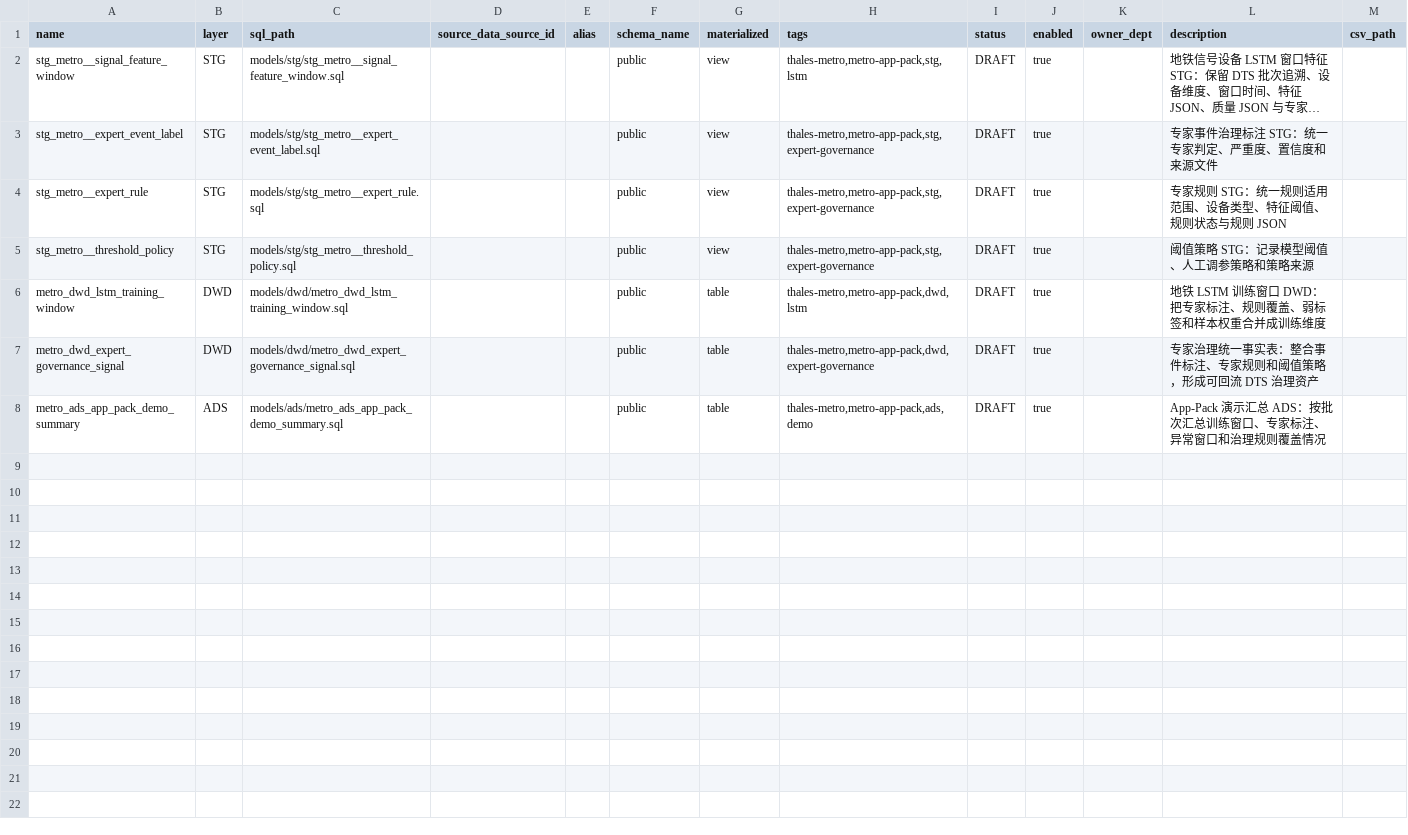
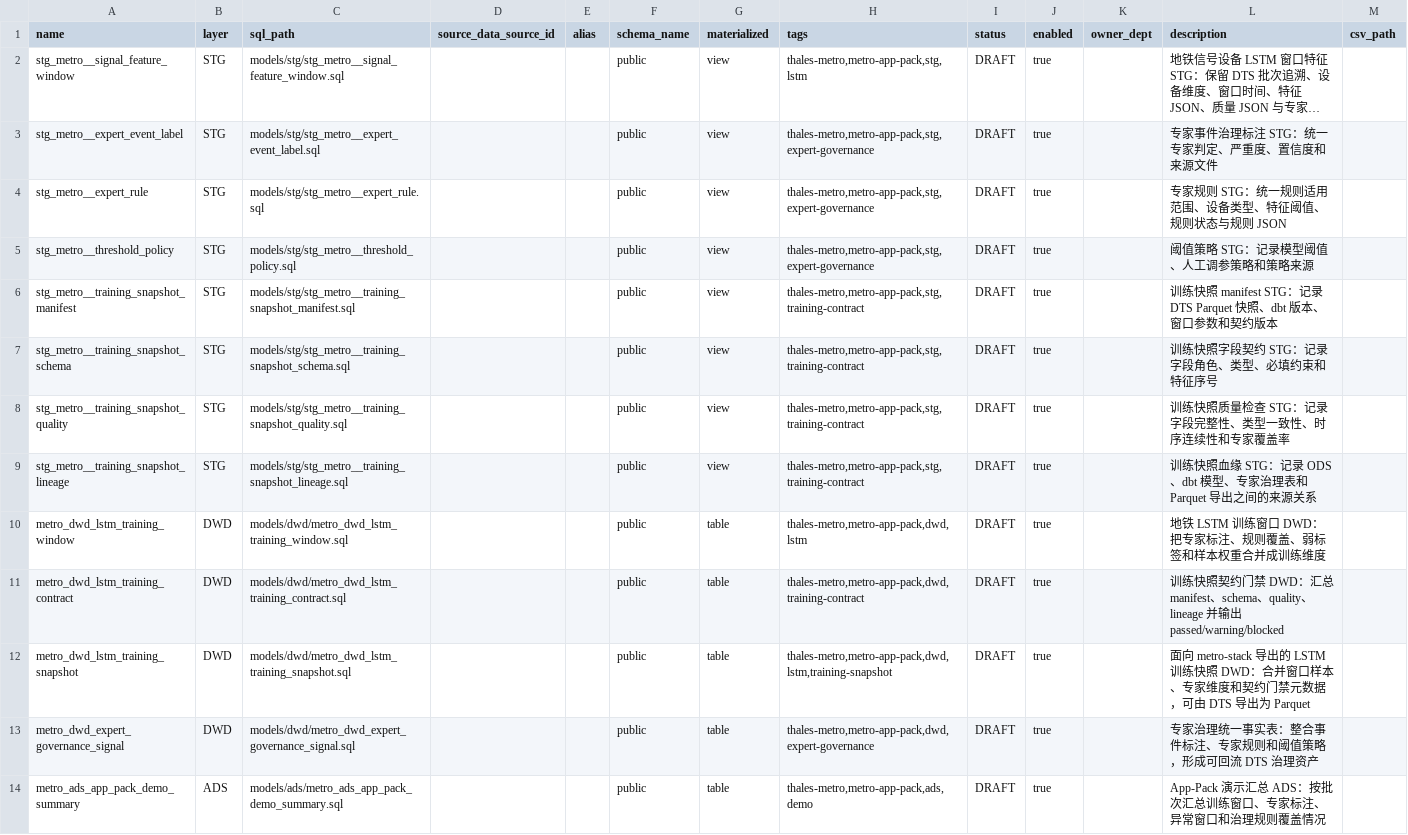
Before and after one commit to billyhotjava/dts-stack, a TSV file: worklog/v2.2.3/thales/v1/dbt_model/models.tsv, drawn as a sheet; long unchanged cells end in …; the diff names each change by its address in the sheet, - before the commit and + after, or states it on an @@ line.

```diff
--- a/worklog/v2.2.3/thales/v1/dbt_model/models.tsv
+++ b/worklog/v2.2.3/thales/v1/dbt_model/models.tsv
+row 6: stg_metro__training_snapshot_manifest | STG | models/stg/stg_metro__training_snapshot_manifest.sql |  |  | public | view | thales-metro,metro-app-pack,stg,training-contract | DRAFT | true |  | 训练快照 manifest STG：记录 DTS Parquet 快照、dbt 版本、窗口参数和契约版本
+row 7: stg_metro__training_snapshot_schema | STG | models/stg/stg_metro__training_snapshot_schema.sql |  |  | public | view | thales-metro,metro-app-pack,stg,training-contract | DRAFT | true |  | 训练快照字段契约 STG：记录字段角色、类型、必填约束和特征序号
+row 8: stg_metro__training_snapshot_quality | STG | models/stg/stg_metro__training_snapshot_quality.sql |  |  | public | view | thales-metro,metro-app-pack,stg,training-contract | DRAFT | true |  | 训练快照质量检查 STG：记录字段完整性、类型一致性、时序连续性和专家覆盖率
+row 9: stg_metro__training_snapshot_lineage | STG | models/stg/stg_metro__training_snapshot_lineage.sql |  |  | public | view | thales-metro,metro-app-pack,stg,training-contract | DRAFT | true |  | 训练快照血缘 STG：记录 ODS、dbt 模型、专家治理表和 Parquet 导出之间的来源关系
+row 11: metro_dwd_lstm_training_contract | DWD | models/dwd/metro_dwd_lstm_training_contract.sql |  |  | public | table | thales-metro,metro-app-pack,dwd,training-contract | DRAFT | true |  | 训练快照契约门禁 DWD：汇总 manifest、schema、quality、lineage 并输出 passed/warning/blocked
+row 12: metro_dwd_lstm_training_snapshot | DWD | models/dwd/metro_dwd_lstm_training_snapshot.sql |  |  | public | table | thales-metro,metro-app-pack,dwd,lstm,training-snapshot | DRAFT | true |  | 面向 metro-stack 导出的 LSTM 训练快照 DWD：合并窗口样本、专家维度和契约门禁元数据，可由 DTS 导出为 Parquet
```
Also changed, not shown: 32 other files.
